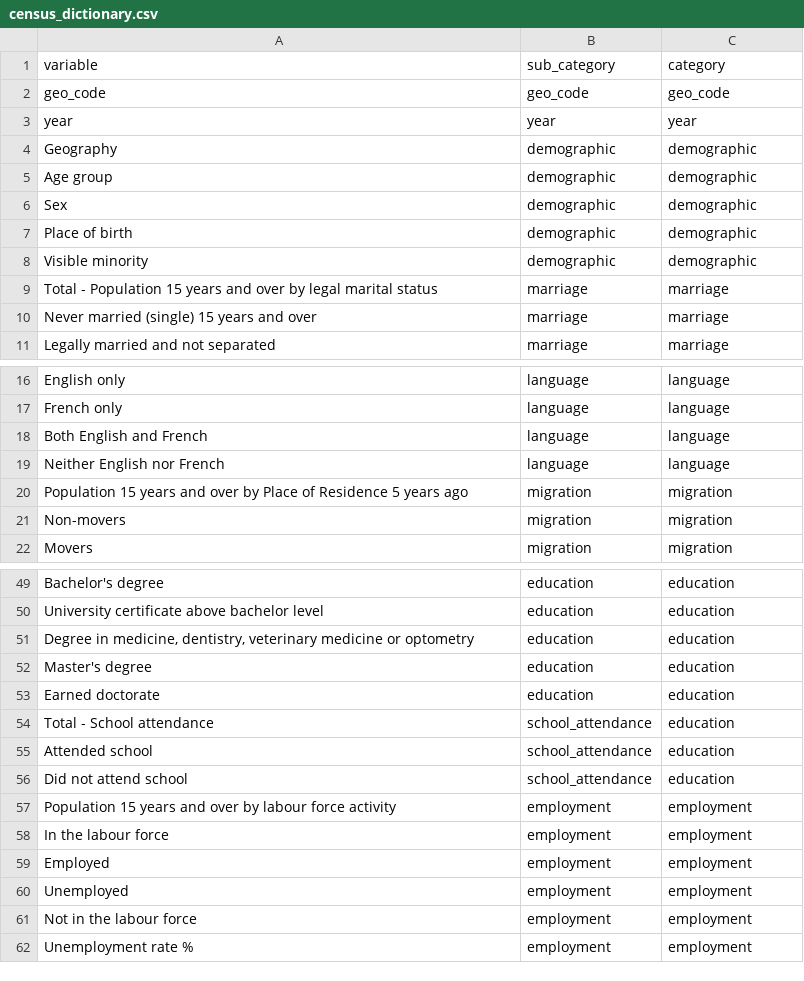
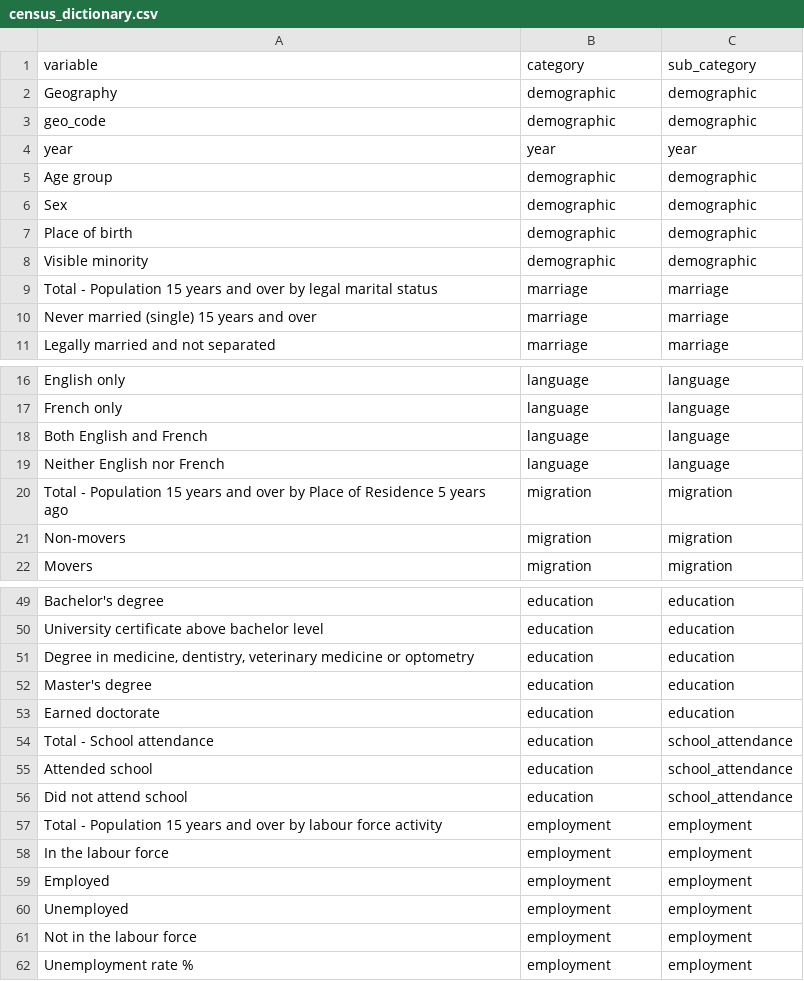
Before and after one commit to databrew/steppingup, a CSV file: dictionaries/census_dictionary.csv, drawn as a sheet; only a part is shown, gaps mark what is left out; the diff covers the shown part only.

```diff
--- a/dictionaries/census_dictionary.csv
+++ b/dictionaries/census_dictionary.csv
@@ -1,5 +1,5 @@
-variable,sub_category,category
-geo_code,geo_code,geo_code
+variable,category,sub_category
+Geography,demographic,demographic
+geo_code,demographic,demographic
 year,year,year
-Geography,demographic,demographic
 Age group,demographic,demographic
@@ -19,3 +19,3 @@ Both English and French,language,language
 Neither English nor French,language,language
-Population 15 years and over by Place of Residence 5 years ago,migration,migration
+Total - Population 15 years and over by Place of Residence 5 years ago,migration,migration
 Non-movers,migration,migration
@@ -53,6 +53,6 @@ Master's degree,education,education
 Earned doctorate,education,education
-Total - School attendance,school_attendance,education
-Attended school,school_attendance,education
-Did not attend school,school_attendance,education
-Population 15 years and over by labour force activity,employment,employment
+Total - School attendance,education,school_attendance
+Attended school,education,school_attendance
+Did not attend school,education,school_attendance
+Total - Population 15 years and over by labour force activity,employment,employment
 In the labour force,employment,employment
```
Also changed, not shown: 3 added rows, 6 removed rows and 35 edited cells elsewhere in this file, 1 other file.
